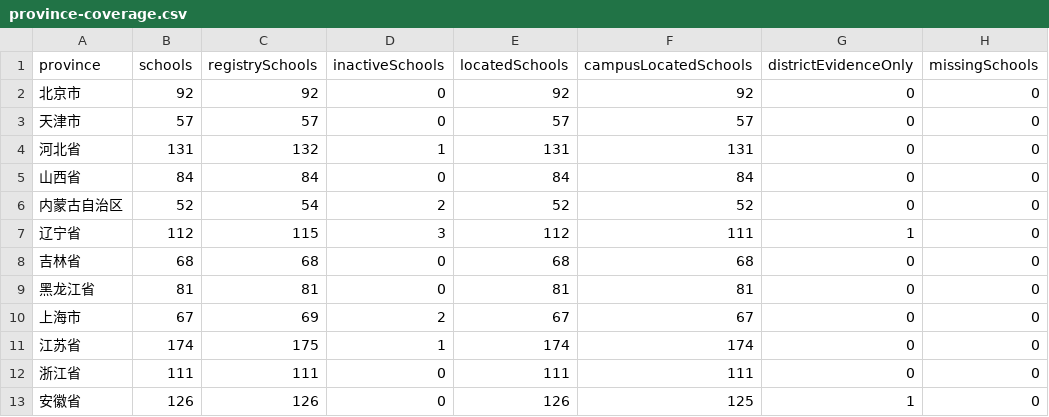
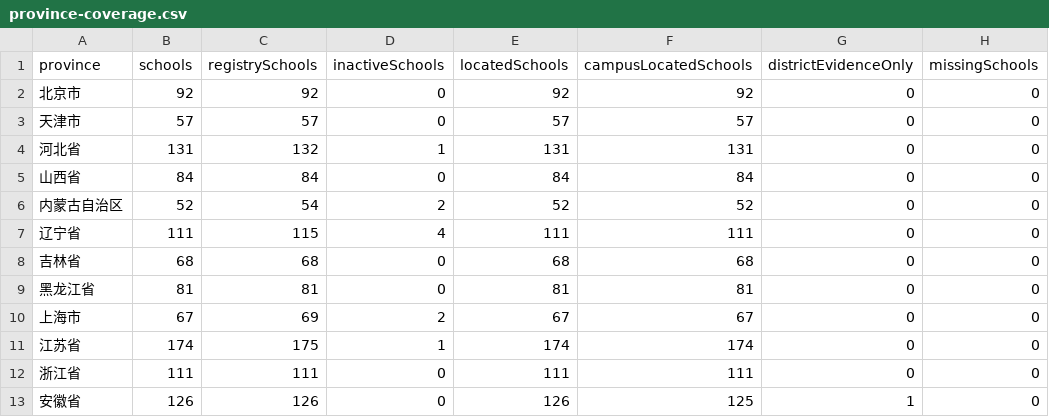
Before and after one commit to ProfessorZhi/china-university-atlas, a CSV file: reports/province-coverage.csv, drawn as a sheet; only a part is shown; the diff names each change by its address in the sheet, - before the commit and + after, or states it on an @@ line.

```diff
--- a/reports/province-coverage.csv
+++ b/reports/province-coverage.csv
-B7 (schools): 112
+B7 (schools): 111
-D7 (inactiveSchools): 3
+D7 (inactiveSchools): 4
-E7 (locatedSchools): 112
+E7 (locatedSchools): 111
-G7 (districtEvidenceOnly): 1
+G7 (districtEvidenceOnly): 0
```
Also changed, not shown: reports/campus-record-gaps.csv, reports/district-evidence-only-schools.csv, 6 other files.
